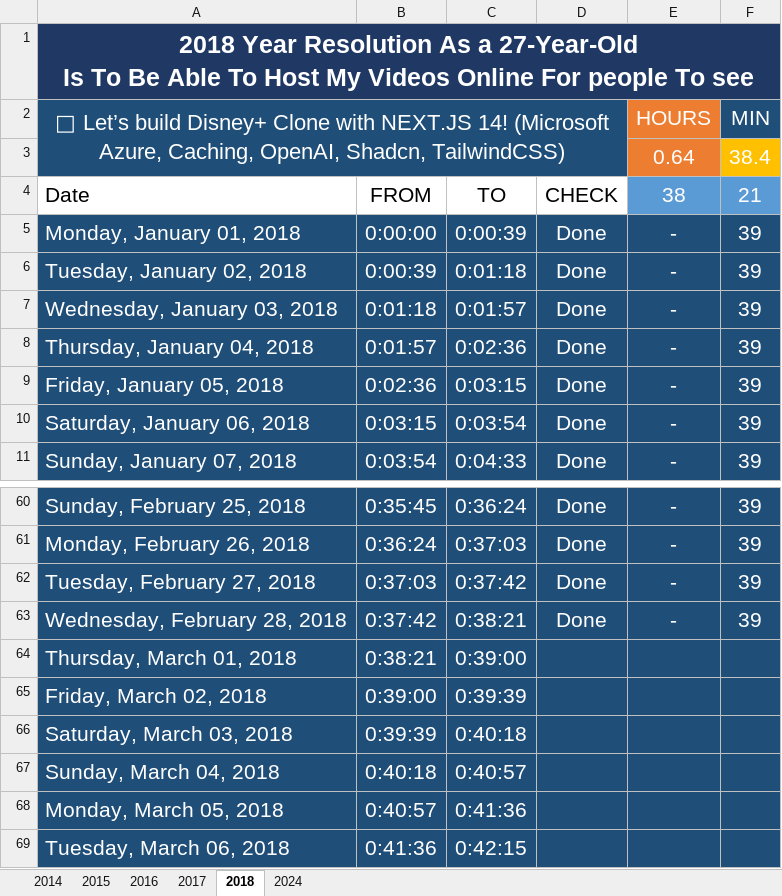
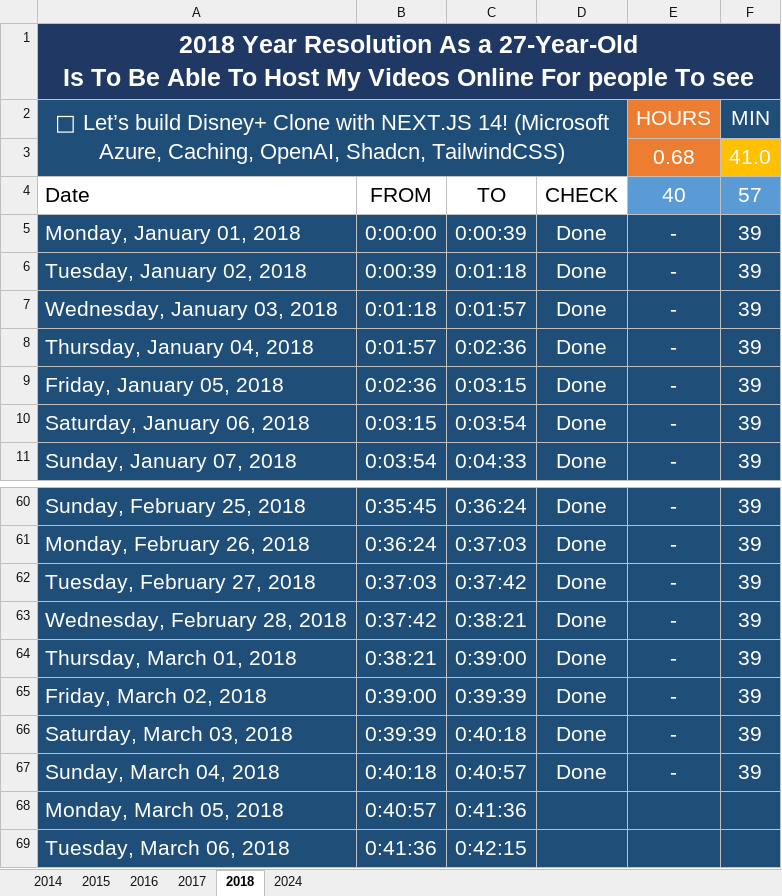
Before and after one commit to Mostafa-El-Masry/disney-clone-youtube, an Excel workbook: track.xlsx, sheet 2018, drawn as a sheet; only a part is shown, gaps mark what is left out; values as stored, in another font and other column widths than the file's, no borders; table styles not drawn; removed rows and columns are numbered as before the commit, all else as after; the diff names each change by its address in the sheet, - before the commit and + after, or states it on an @@ line.

Commit message:
track

```diff
--- a/track.xlsx (sheet 2018)
+++ b/track.xlsx (sheet 2018)
-row 3:  |  |  |  | 0.64 | 38.4
+row 3:  |  |  |  | 0.68 | 41.0
-E4: 38
+E4: 40
-F4: 21
+F4: 57
-D64:D67: (empty)
+D64:D67: Done
-E64:E67: (empty)
+E64:E67: -
-F64:F67: (empty)
+F64:F67: 39
```
